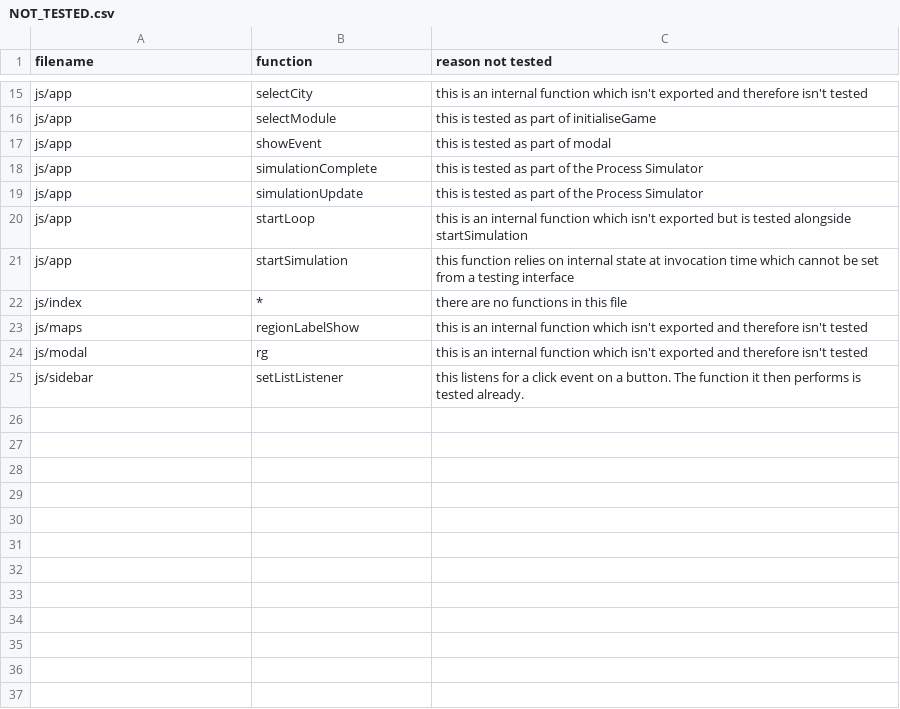
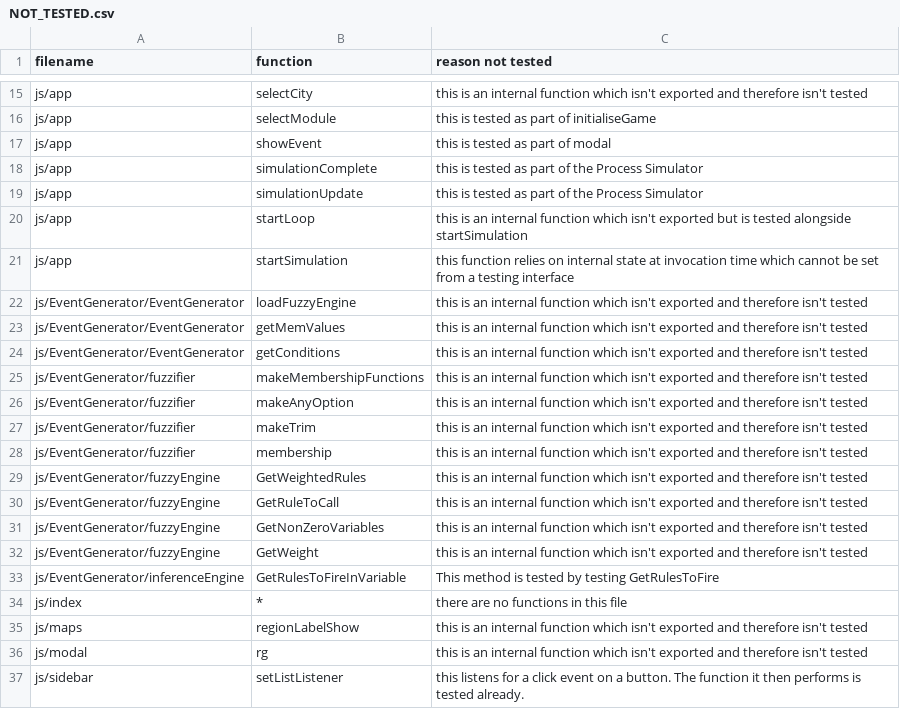
Before and after one commit to minuteman3/cs4098-game, a CSV file: NOT_TESTED.csv, drawn as a sheet; only a part is shown, gaps mark what is left out; the diff names each change by its address in the sheet, - before the commit and + after, or states it on an @@ line.

Commit message:
everything tested now

```diff
--- a/NOT_TESTED.csv
+++ b/NOT_TESTED.csv
+row 22: js/EventGenerator/EventGenerator | loadFuzzyEngine | this is an internal function which isn't exported and therefore isn't tested
+row 23: js/EventGenerator/EventGenerator | getMemValues | this is an internal function which isn't exported and therefore isn't tested
+row 24: js/EventGenerator/EventGenerator | getConditions | this is an internal function which isn't exported and therefore isn't tested
+row 25: js/EventGenerator/fuzzifier | makeMembershipFunctions | this is an internal function which isn't exported and therefore isn't tested
+row 26: js/EventGenerator/fuzzifier | makeAnyOption | this is an internal function which isn't exported and therefore isn't tested
+row 27: js/EventGenerator/fuzzifier | makeTrim | this is an internal function which isn't exported and therefore isn't tested
+row 28: js/EventGenerator/fuzzifier | membership | this is an internal function which isn't exported and therefore isn't tested
+row 29: js/EventGenerator/fuzzyEngine | GetWeightedRules | this is an internal function which isn't exported and therefore isn't tested
+row 30: js/EventGenerator/fuzzyEngine | GetRuleToCall | this is an internal function which isn't exported and therefore isn't tested
+row 31: js/EventGenerator/fuzzyEngine | GetNonZeroVariables | this is an internal function which isn't exported and therefore isn't tested
+row 32: js/EventGenerator/fuzzyEngine | GetWeight | this is an internal function which isn't exported and therefore isn't tested
+row 33: js/EventGenerator/inferenceEngine | GetRulesToFireInVariable | This method is tested by testing GetRulesToFire
```
